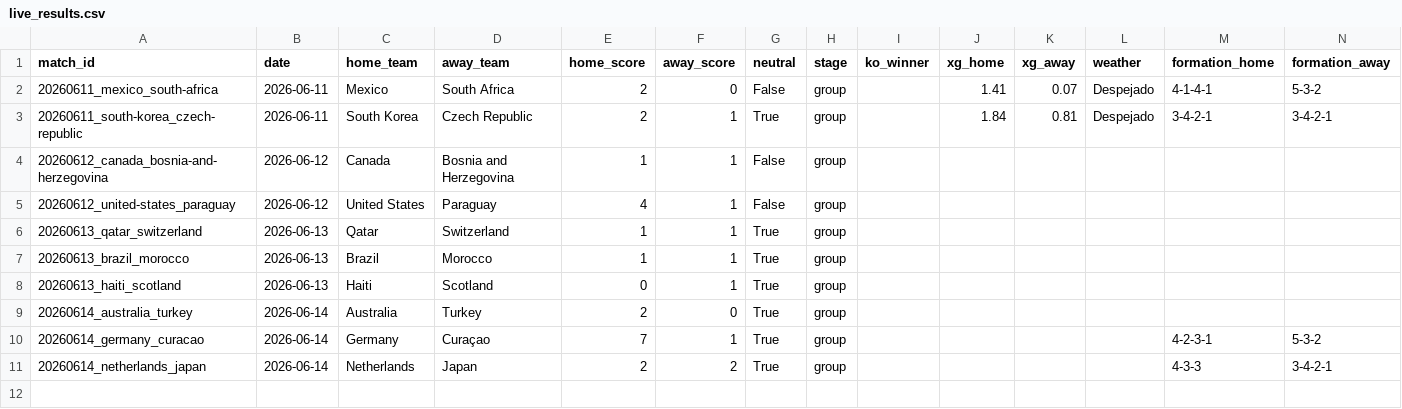
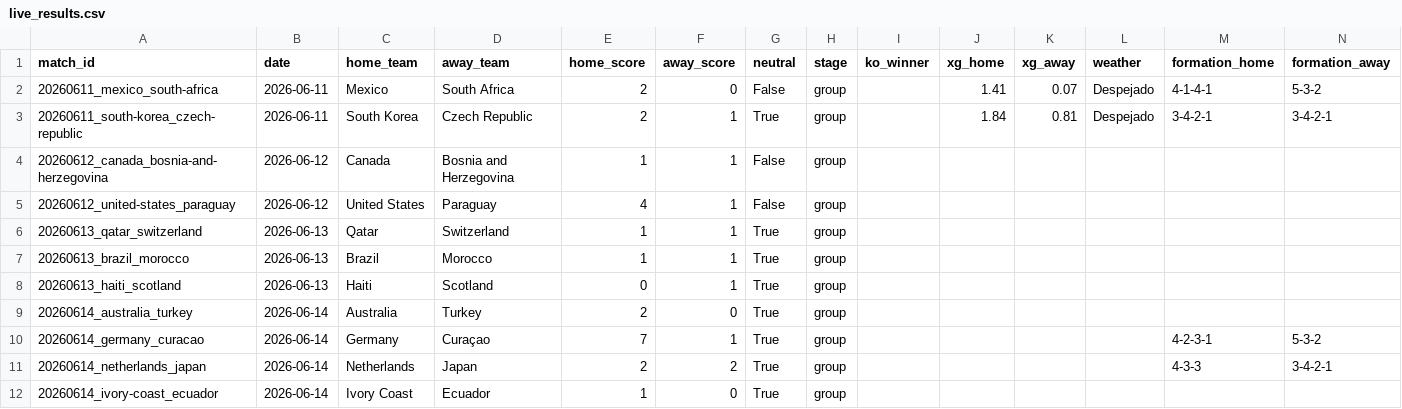
Before and after one commit to NicoBJ1906/OraculoML, a CSV file: data/live/live_results.csv, drawn as a sheet.

```diff
--- a/data/live/live_results.csv
+++ b/data/live/live_results.csv
@@ -11 +11,2 @@ match_id,date,home_team,away_team,home_score,away_score,neutral,stage,ko_winner,
 20260614_netherlands_japan,2026-06-14,Netherlands,Japan,2,2,True,group,,,,,4-3-3,3-4-2-1
+20260614_ivory-coast_ecuador,2026-06-14,Ivory Coast,Ecuador,1,0,True,group,,,,,,
```
Also changed, not shown: data/live/live_players.csv.
